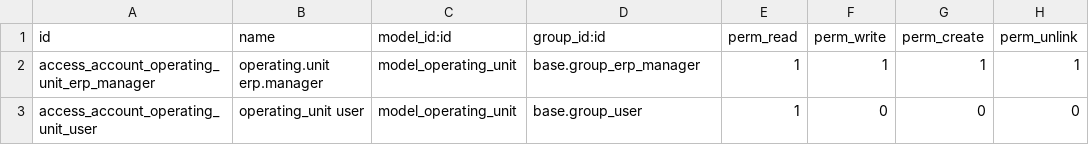
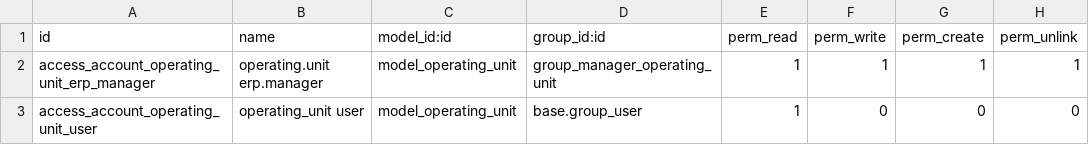
Before and after one commit to odoonz/operating-unit, a CSV file: operating_unit/security/ir.model.access.csv, drawn as a sheet.

```diff
--- a/operating_unit/security/ir.model.access.csv
+++ b/operating_unit/security/ir.model.access.csv
@@ -1,3 +1,3 @@
 id,name,model_id:id,group_id:id,perm_read,perm_write,perm_create,perm_unlink
-access_account_operating_unit_erp_manager,operating.unit erp.manager,model_operating_unit,base.group_erp_manager,1,1,1,1
+access_account_operating_unit_erp_manager,operating.unit erp.manager,model_operating_unit,group_manager_operating_unit,1,1,1,1
 access_account_operating_unit_user,operating_unit user,model_operating_unit,base.group_user,1,0,0,0
```
Also changed, not shown: 4 other files.
